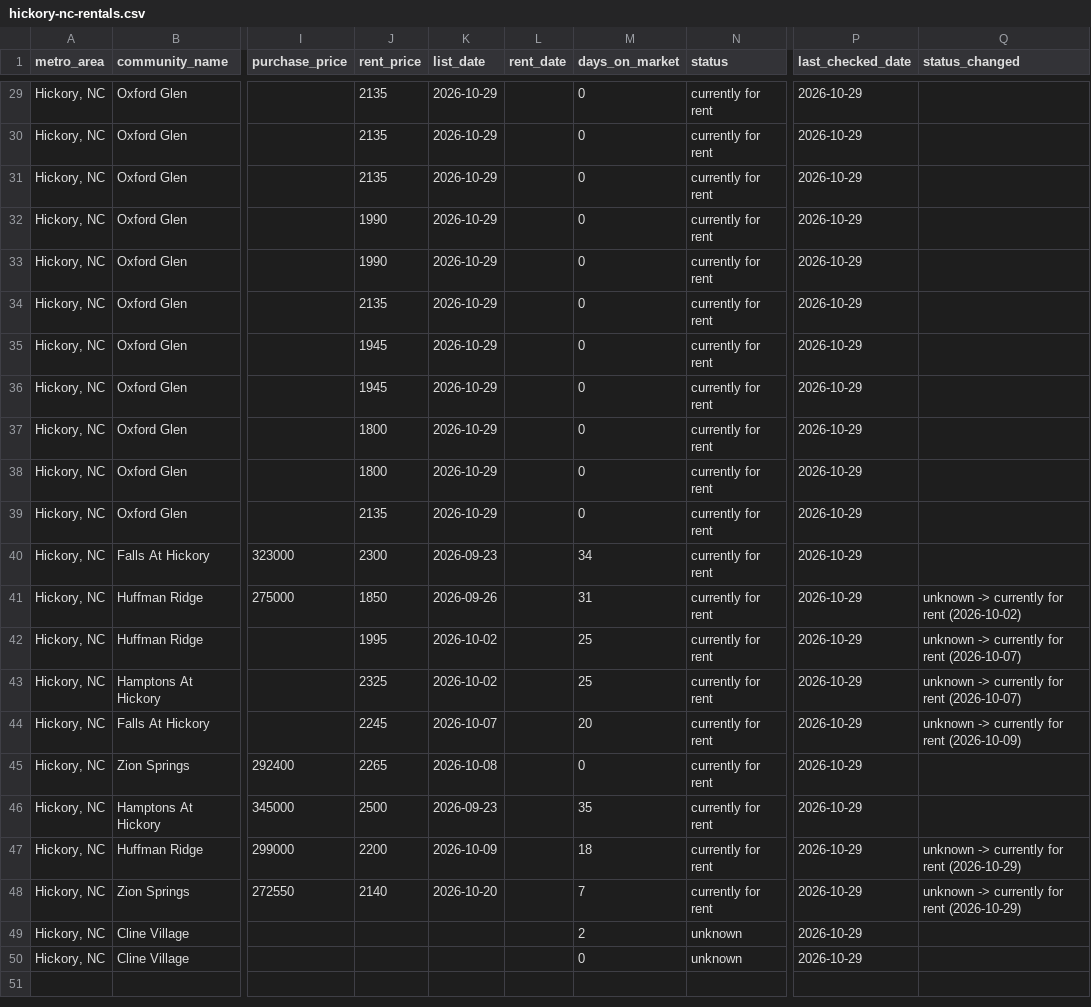
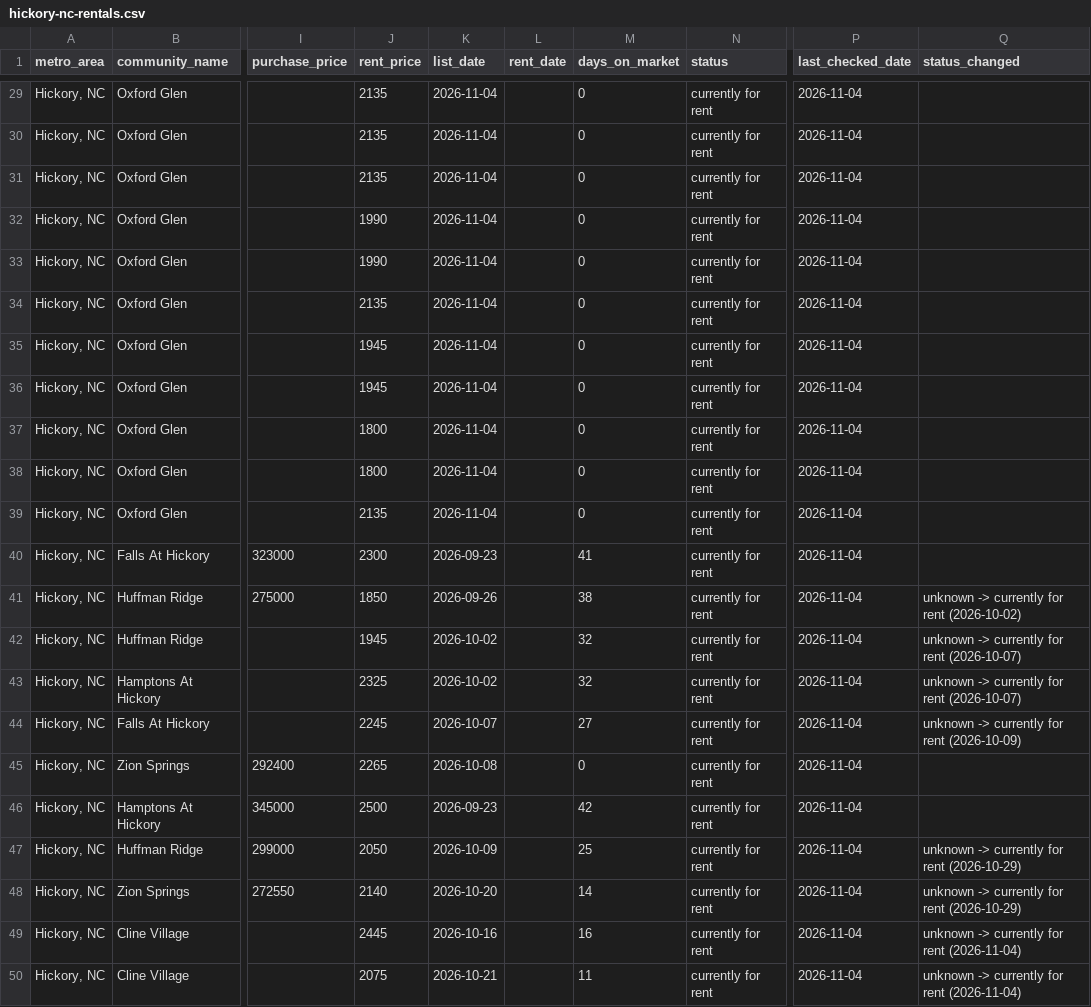
Before and after one commit to Shlomgo/rental-trial, a CSV file: output/hickory-nc-rentals.csv, drawn as a sheet; only a part is shown, gaps mark what is left out; the diff covers the shown part only; the diff names each change by its address in the sheet, - before the commit and + after, or states it on an @@ line.

```diff
--- a/output/hickory-nc-rentals.csv
+++ b/output/hickory-nc-rentals.csv
-K29:K39 (list_date): 2026-10-29
+K29:K39 (list_date): 2026-11-04
-P29:P50 (last_checked_date): 2026-10-29
+P29:P50 (last_checked_date): 2026-11-04
-M40 (days_on_market): 34
+M40 (days_on_market): 41
-M41 (days_on_market): 31
+M41 (days_on_market): 38
-J42 (rent_price): 1995
+J42 (rent_price): 1945
-M42:M43 (days_on_market): 25
+M42:M43 (days_on_market): 32
-M44 (days_on_market): 20
+M44 (days_on_market): 27
-M46 (days_on_market): 35
+M46 (days_on_market): 42
-J47 (rent_price): 2200
+J47 (rent_price): 2050
-M47 (days_on_market): 18
+M47 (days_on_market): 25
-M48 (days_on_market): 7
+M48 (days_on_market): 14
-J49 (rent_price): (empty)
+J49 (rent_price): 2445
-K49 (list_date): (empty)
+K49 (list_date): 2026-10-16
-M49 (days_on_market): 2
+M49 (days_on_market): 16
-N49:N50 (status): unknown
+N49:N50 (status): currently for rent
-Q49:Q50 (status_changed): (empty)
+Q49:Q50 (status_changed): unknown -> currently for rent (2026-11-04)
-J50 (rent_price): (empty)
+J50 (rent_price): 2075
-K50 (list_date): (empty)
+K50 (list_date): 2026-10-21
-M50 (days_on_market): 0
+M50 (days_on_market): 11
```
Also changed, not shown: 45 edited cells elsewhere in this file, output/baldwin-county-al-rentals.csv, output/little-rock-ar-rentals.csv, 12 other files.
